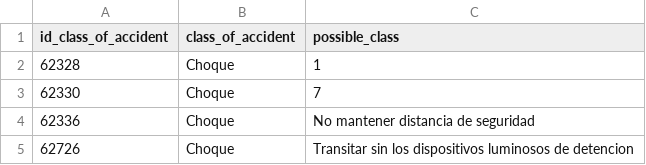
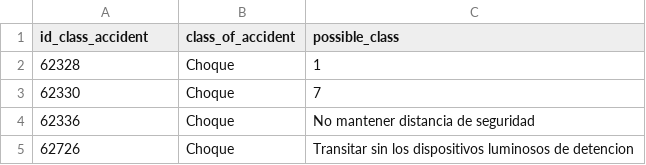
Before and after one commit to juan-Riapira/project-accidents, a CSV file: src/data/Class_of_accident.csv, drawn as a sheet; only a part is shown.

```diff
--- a/src/data/Class_of_accident.csv
+++ b/src/data/Class_of_accident.csv
@@ -1,2 +1,2 @@
-id_class_of_accident,class_of_accident,possible_class
+id_class_accident,class_of_accident,possible_class
 62328,Choque,1
```
Also changed, not shown: src/data/date_accident.csv, src/data/tabla_accidentes.csv, 9 other files.
